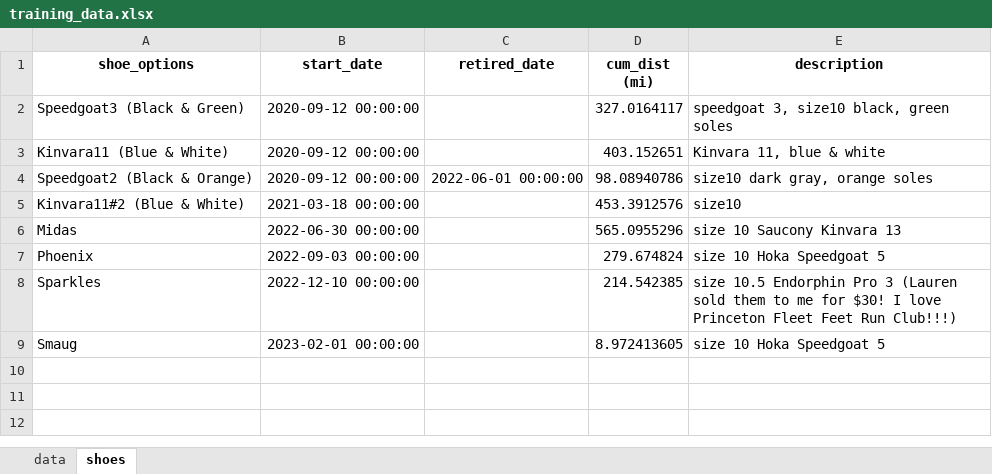
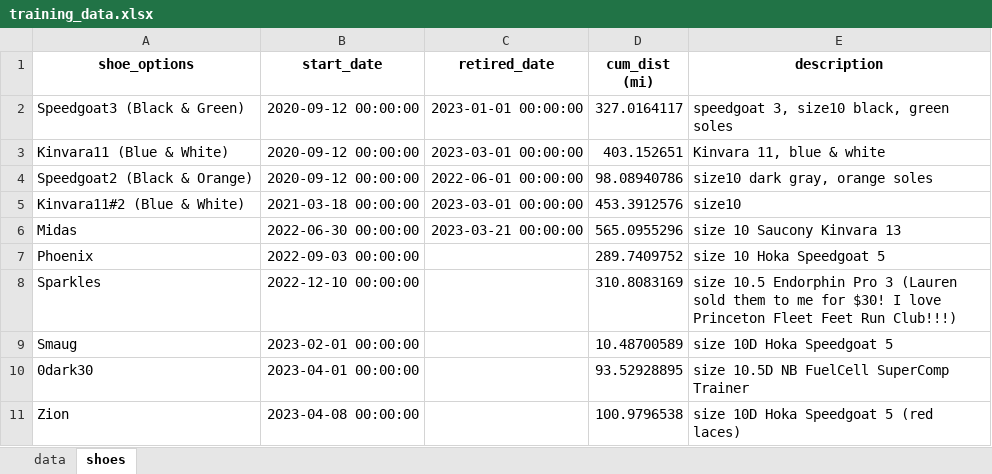
Before and after one commit to capecchi/capecchi.github.io, an Excel workbook: posts/RaceTraining/training_data.xlsx, sheet shoes, drawn as a sheet; values as stored, in another font and other column widths than the file's, no borders; the diff names each change by its address in the sheet, - before the commit and + after, or states it on an @@ line.

```diff
--- a/posts/RaceTraining/training_data.xlsx (sheet shoes)
+++ b/posts/RaceTraining/training_data.xlsx (sheet shoes)
-C2 (retired_date): (empty)
+C2 (retired_date): 2023-01-01 00:00:00
-C3 (retired_date): (empty)
+C3 (retired_date): 2023-03-01 00:00:00
-C5 (retired_date): (empty)
+C5 (retired_date): 2023-03-01 00:00:00
-C6 (retired_date): (empty)
+C6 (retired_date): 2023-03-21 00:00:00
-D7 (cum_dist (mi)): 279.674824
+D7 (cum_dist (mi)): 289.7409752
-D8 (cum_dist (mi)): 214.542385
+D8 (cum_dist (mi)): 310.8083169
-D9 (cum_dist (mi)): 8.972413605
+D9 (cum_dist (mi)): 10.48700589
-E9 (description): size 10 Hoka Speedgoat 5
+E9 (description): size 10D Hoka Speedgoat 5
+row 10: 0dark30 | 2023-04-01 00:00:00 |  | 93.52928895 | size 10.5D NB FuelCell SuperComp Trainer
+row 11: Zion | 2023-04-08 00:00:00 |  | 100.9796538 | size 10D Hoka Speedgoat 5 (red laces)
```
Also changed, not shown: sheet data, 9 other files.
